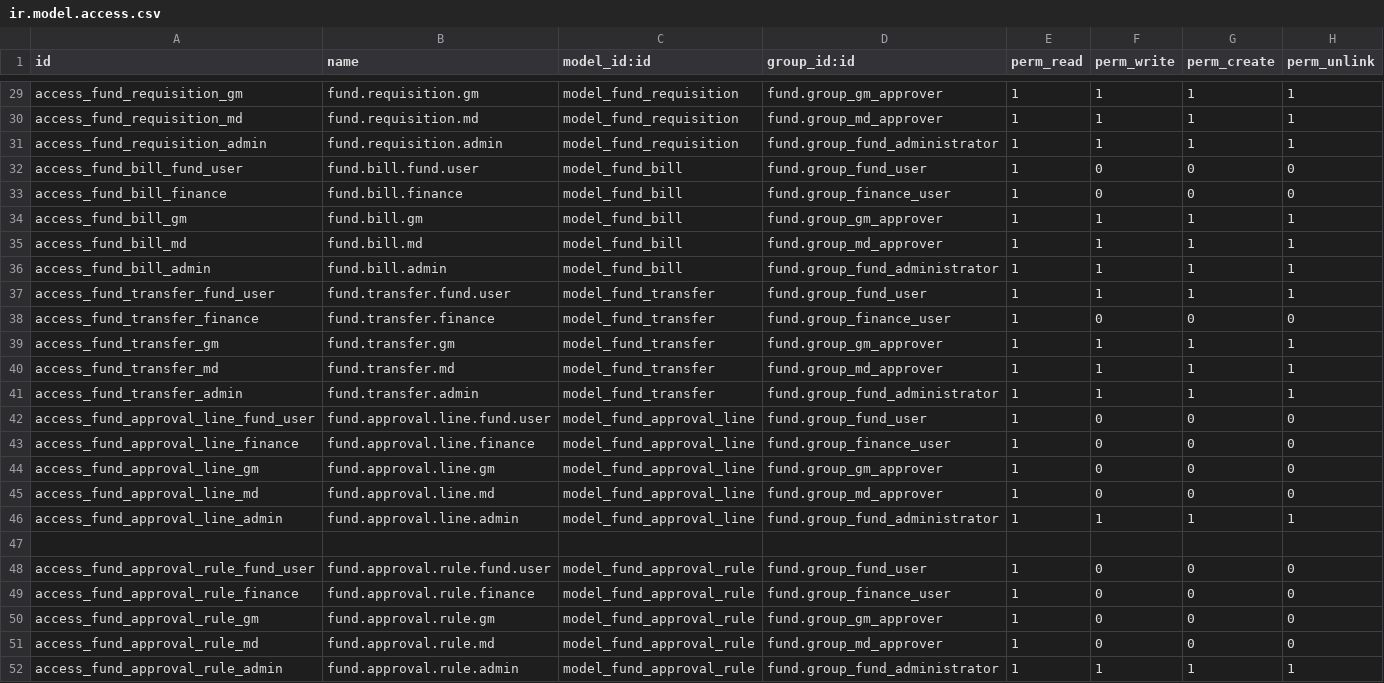
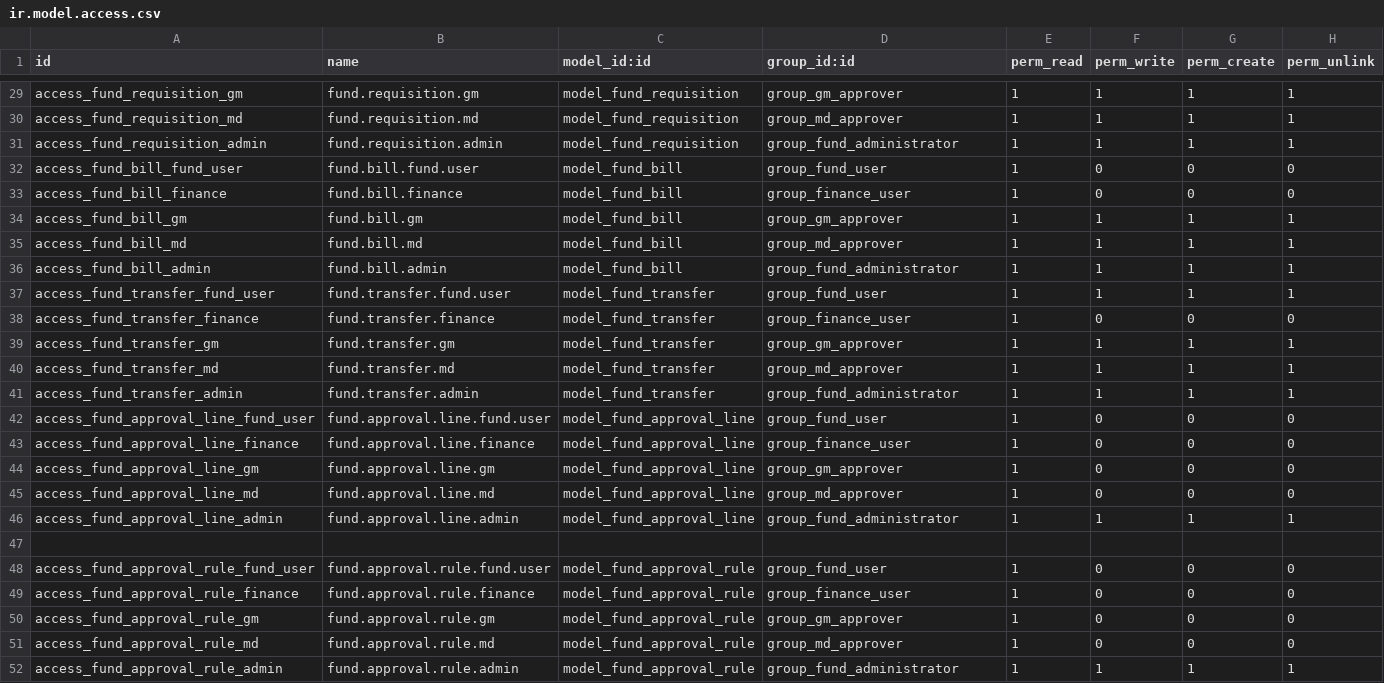
Before and after one commit to ashrafalve/nn_fund_management, a CSV file: addons/nn_fund_management/security/ir.model.access.csv, drawn as a sheet; only a part is shown, gaps mark what is left out; the diff covers the shown part only; the diff names each change by its address in the sheet, - before the commit and + after, or states it on an @@ line.

Commit message:
fixxml_manifest_groupattribute

```diff
--- a/addons/nn_fund_management/security/ir.model.access.csv
+++ b/addons/nn_fund_management/security/ir.model.access.csv
-D29 (group_id:id): fund.group_gm_approver
+D29 (group_id:id): group_gm_approver
-D30 (group_id:id): fund.group_md_approver
+D30 (group_id:id): group_md_approver
-D31 (group_id:id): fund.group_fund_administrator
+D31 (group_id:id): group_fund_administrator
-D32 (group_id:id): fund.group_fund_user
+D32 (group_id:id): group_fund_user
-D33 (group_id:id): fund.group_finance_user
+D33 (group_id:id): group_finance_user
-D34 (group_id:id): fund.group_gm_approver
+D34 (group_id:id): group_gm_approver
-D35 (group_id:id): fund.group_md_approver
+D35 (group_id:id): group_md_approver
-D36 (group_id:id): fund.group_fund_administrator
+D36 (group_id:id): group_fund_administrator
-D37 (group_id:id): fund.group_fund_user
+D37 (group_id:id): group_fund_user
-D38 (group_id:id): fund.group_finance_user
+D38 (group_id:id): group_finance_user
-D39 (group_id:id): fund.group_gm_approver
+D39 (group_id:id): group_gm_approver
-D40 (group_id:id): fund.group_md_approver
+D40 (group_id:id): group_md_approver
-D41 (group_id:id): fund.group_fund_administrator
+D41 (group_id:id): group_fund_administrator
-D42 (group_id:id): fund.group_fund_user
+D42 (group_id:id): group_fund_user
-D43 (group_id:id): fund.group_finance_user
+D43 (group_id:id): group_finance_user
-D44 (group_id:id): fund.group_gm_approver
+D44 (group_id:id): group_gm_approver
-D45 (group_id:id): fund.group_md_approver
+D45 (group_id:id): group_md_approver
-D46 (group_id:id): fund.group_fund_administrator
+D46 (group_id:id): group_fund_administrator
-D48 (group_id:id): fund.group_fund_user
+D48 (group_id:id): group_fund_user
-D49 (group_id:id): fund.group_finance_user
+D49 (group_id:id): group_finance_user
-D50 (group_id:id): fund.group_gm_approver
+D50 (group_id:id): group_gm_approver
-D51 (group_id:id): fund.group_md_approver
+D51 (group_id:id): group_md_approver
-D52 (group_id:id): fund.group_fund_administrator
+D52 (group_id:id): group_fund_administrator
```
Also changed, not shown: 27 edited cells elsewhere in this file, 17 other files.
